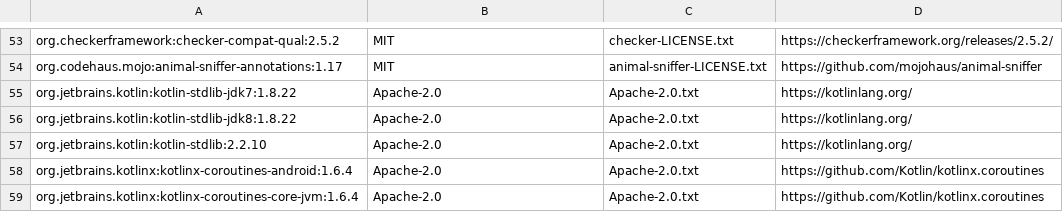
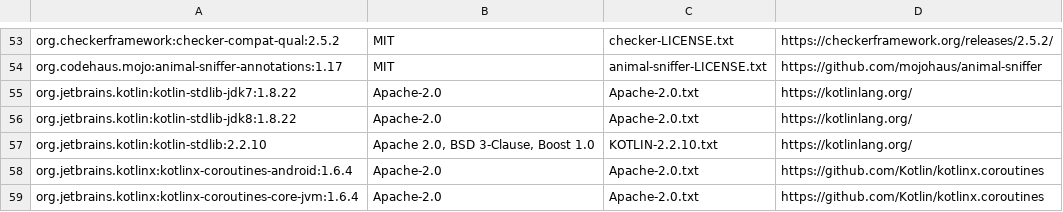
Before and after one commit to OneUI-Mods/OneUIHomeTweaks, a TSV file: third_party/components.tsv, drawn as a sheet; only a part is shown, gaps mark what is left out.

Commit message:
Include Kotlin JVM derived-code licenses and attribution

```diff
--- a/third_party/components.tsv
+++ b/third_party/components.tsv
@@ -56,3 +56,3 @@ org.jetbrains.kotlin:kotlin-stdlib-jdk7:1.8.22	Apache-2.0	Apache-2.0.txt	https:/
 org.jetbrains.kotlin:kotlin-stdlib-jdk8:1.8.22	Apache-2.0	Apache-2.0.txt	https://kotlinlang.org/
-org.jetbrains.kotlin:kotlin-stdlib:2.2.10	Apache-2.0	Apache-2.0.txt	https://kotlinlang.org/
+org.jetbrains.kotlin:kotlin-stdlib:2.2.10	Apache 2.0, BSD 3-Clause, Boost 1.0	KOTLIN-2.2.10.txt	https://kotlinlang.org/
 org.jetbrains.kotlinx:kotlinx-coroutines-android:1.6.4	Apache-2.0	Apache-2.0.txt	https://github.com/Kotlin/kotlinx.coroutines
```
Also changed, not shown: 1 other file.
